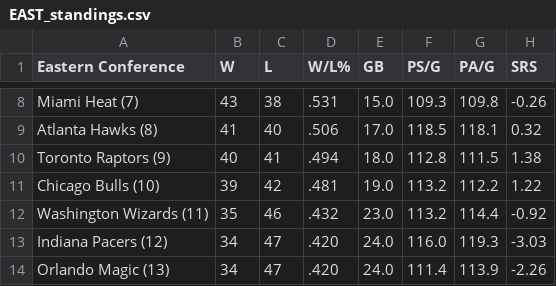
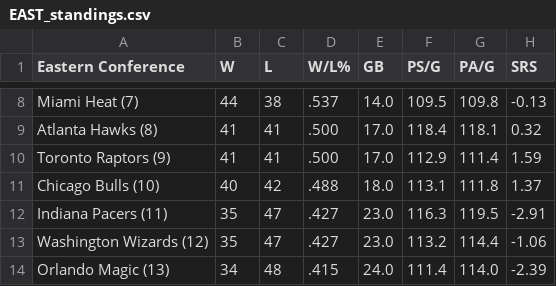
Before and after one commit to caHaber/flat-data-nba-standings, a CSV file: EAST_standings.csv, drawn as a sheet; only a part is shown, gaps mark what is left out; the diff covers the shown part only.

```diff
--- a/EAST_standings.csv
+++ b/EAST_standings.csv
@@ -8,7 +8,7 @@
-"Miami Heat (7) ","43","38",".531","15.0","109.3","109.8","-0.26"
-"Atlanta Hawks (8) ","41","40",".506","17.0","118.5","118.1","0.32"
-"Toronto Raptors (9) ","40","41",".494","18.0","112.8","111.5","1.38"
-"Chicago Bulls (10) ","39","42",".481","19.0","113.2","112.2","1.22"
-"Washington Wizards (11) ","35","46",".432","23.0","113.2","114.4","-0.92"
-"Indiana Pacers (12) ","34","47",".420","24.0","116.0","119.3","-3.03"
-"Orlando Magic (13) ","34","47",".420","24.0","111.4","113.9","-2.26"
+"Miami Heat (7) ","44","38",".537","14.0","109.5","109.8","-0.13"
+"Atlanta Hawks (8) ","41","41",".500","17.0","118.4","118.1","0.32"
+"Toronto Raptors (9) ","41","41",".500","17.0","112.9","111.4","1.59"
+"Chicago Bulls (10) ","40","42",".488","18.0","113.1","111.8","1.37"
+"Indiana Pacers (11) ","35","47",".427","23.0","116.3","119.5","-2.91"
+"Washington Wizards (12) ","35","47",".427","23.0","113.2","114.4","-1.06"
+"Orlando Magic (13) ","34","48",".415","24.0","111.4","114.0","-2.39"
```
Also changed, not shown: 38 edited cells elsewhere in this file, WEST_standings.csv, 1 other file.
